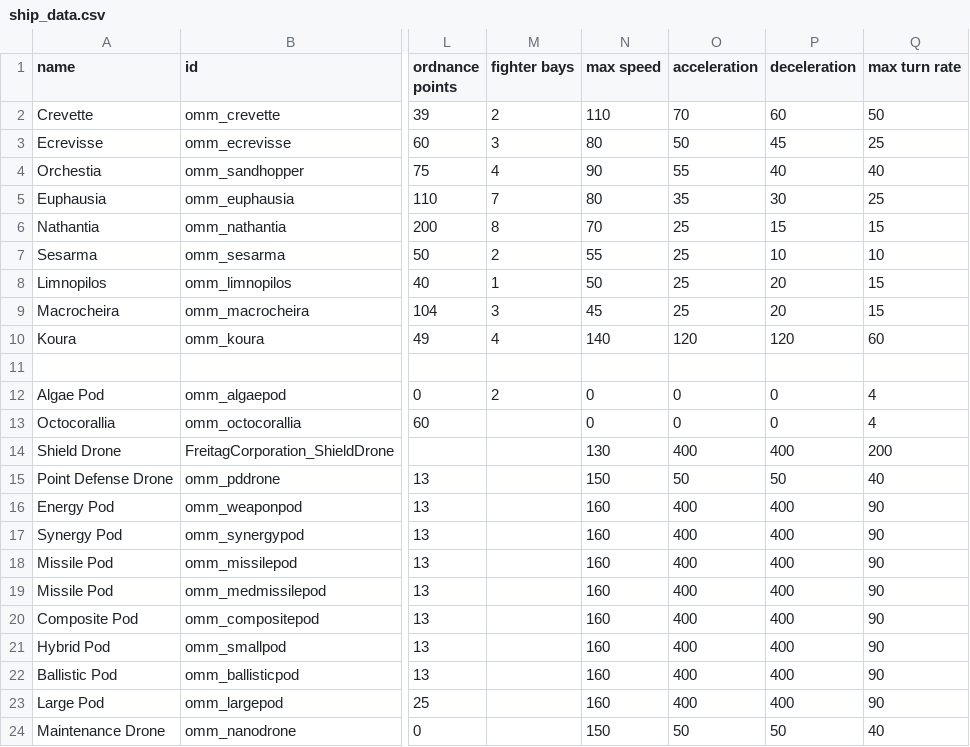
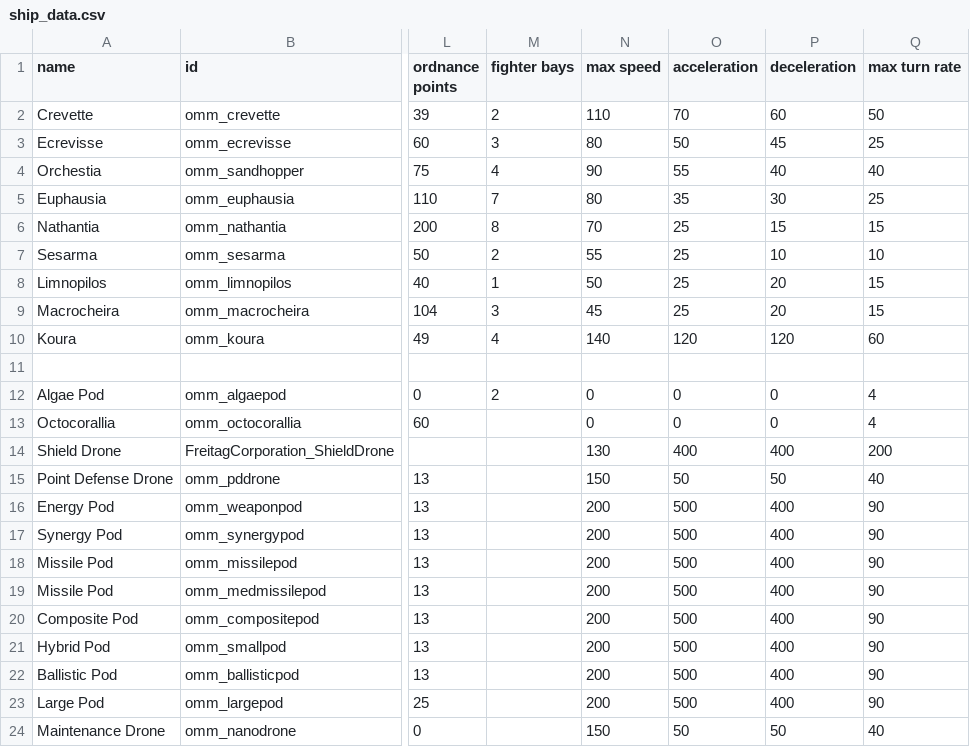
Before and after one commit to Tecrys/OrbitalManipulation-Maintenance, a CSV file: data/hulls/ship_data.csv, drawn as a sheet; only a part is shown, gaps mark what is left out; the diff names each change by its address in the sheet, - before the commit and + after, or states it on an @@ line.

```diff
--- a/data/hulls/ship_data.csv
+++ b/data/hulls/ship_data.csv
-N16:N23 (max speed): 160
+N16:N23 (max speed): 200
-O16:O23 (acceleration): 400
+O16:O23 (acceleration): 500
```
Also changed, not shown: data/hullmods/hull_mods.csv, 21 other files.
